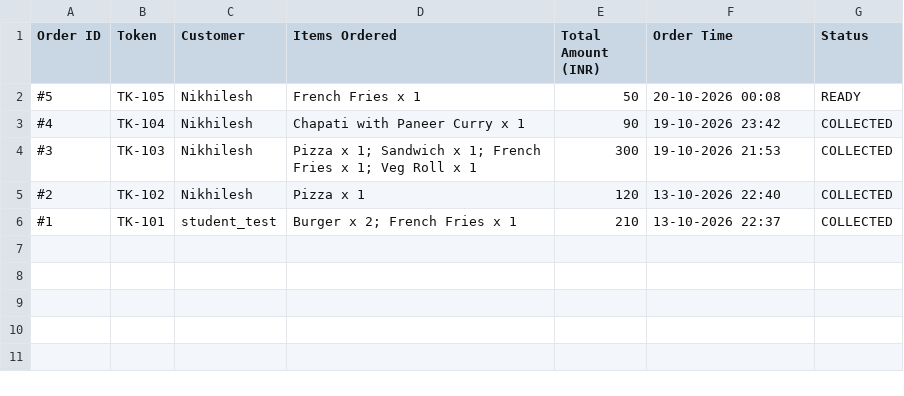
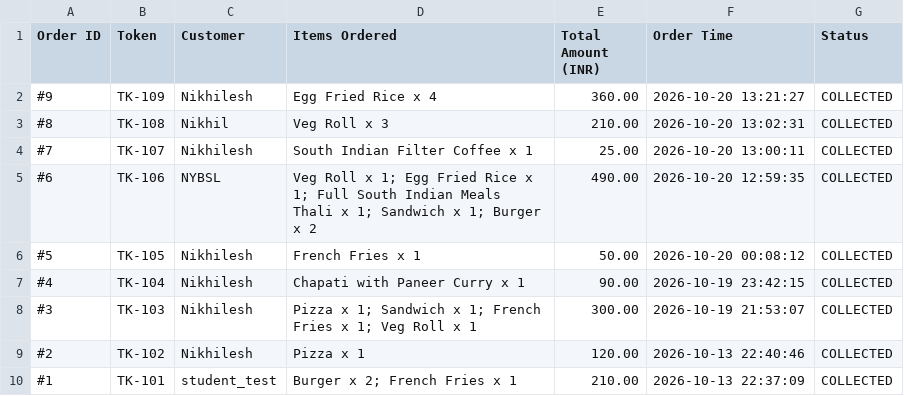
Before and after one commit to Nikhilesh-2008/OrderEase, a CSV file: orderease_campus_sales_report.csv, drawn as a sheet.

```diff
--- a/orderease_campus_sales_report.csv
+++ b/orderease_campus_sales_report.csv
@@ -1,6 +1,10 @@
 Order ID,Token,Customer,Items Ordered,Total Amount (INR),Order Time,Status
-#5,TK-105,Nikhilesh,French Fries x 1,50,20-10-2026 00:08,READY
-#4,TK-104,Nikhilesh,Chapati with Paneer Curry x 1,90,19-10-2026 23:42,COLLECTED
-#3,TK-103,Nikhilesh,Pizza x 1; Sandwich x 1; French Fries x 1; Veg Roll x 1,300,19-10-2026 21:53,COLLECTED
-#2,TK-102,Nikhilesh,Pizza x 1,120,13-10-2026 22:40,COLLECTED
-#1,TK-101,student_test,Burger x 2; French Fries x 1,210,13-10-2026 22:37,COLLECTED
+#9,TK-109,"Nikhilesh","Egg Fried Rice x 4",360.00,2026-10-20 13:21:27,COLLECTED
+#8,TK-108,"Nikhil","Veg Roll x 3",210.00,2026-10-20 13:02:31,COLLECTED
+#7,TK-107,"Nikhilesh","South Indian Filter Coffee x 1",25.00,2026-10-20 13:00:11,COLLECTED
+#6,TK-106,"NYBSL","Veg Roll x 1; Egg Fried Rice x 1; Full South Indian Meals Thali x 1; Sandwich x 1; Burger x 2",490.00,2026-10-20 12:59:35,COLLECTED
+#5,TK-105,"Nikhilesh","French Fries x 1",50.00,2026-10-20 00:08:12,COLLECTED
+#4,TK-104,"Nikhilesh","Chapati with Paneer Curry x 1",90.00,2026-10-19 23:42:15,COLLECTED
+#3,TK-103,"Nikhilesh","Pizza x 1; Sandwich x 1; French Fries x 1; Veg Roll x 1",300.00,2026-10-19 21:53:07,COLLECTED
+#2,TK-102,"Nikhilesh","Pizza x 1",120.00,2026-10-13 22:40:46,COLLECTED
+#1,TK-101,"student_test","Burger x 2; French Fries x 1",210.00,2026-10-13 22:37:09,COLLECTED
```
Also changed, not shown: 15 other files.
